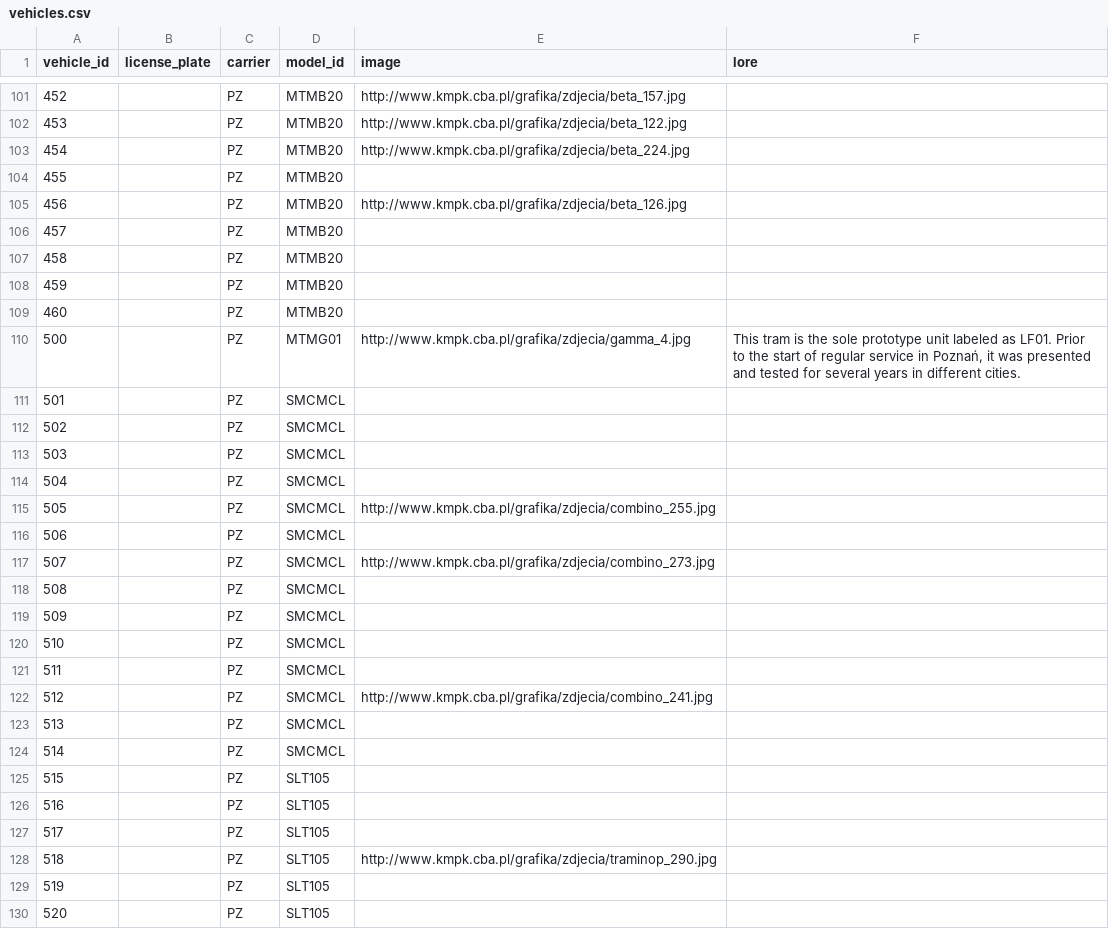
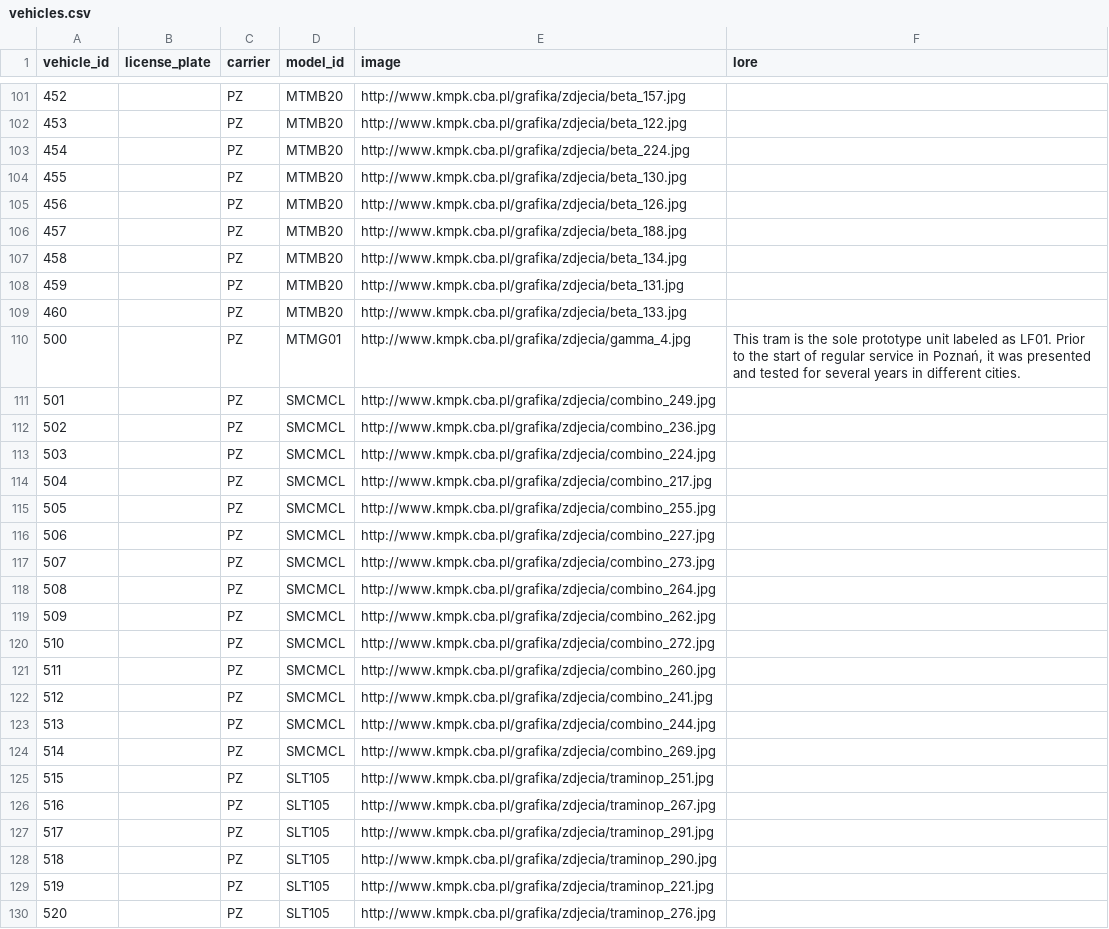
Before and after one commit to pixelsapphire/pokestops, a CSV file: data/raw/vehicles.csv, drawn as a sheet; only a part is shown, gaps mark what is left out; the diff covers the shown part only.

Commit message:
Update save data

```diff
--- a/data/raw/vehicles.csv
+++ b/data/raw/vehicles.csv
@@ -103,28 +103,28 @@ vehicle_id,license_plate,carrier,model_id,image,lore
 454,,PZ,MTMB20,http://www.kmpk.cba.pl/grafika/zdjecia/beta_224.jpg,
-455,,PZ,MTMB20,,
+455,,PZ,MTMB20,http://www.kmpk.cba.pl/grafika/zdjecia/beta_130.jpg,
 456,,PZ,MTMB20,http://www.kmpk.cba.pl/grafika/zdjecia/beta_126.jpg,
-457,,PZ,MTMB20,,
-458,,PZ,MTMB20,,
-459,,PZ,MTMB20,,
-460,,PZ,MTMB20,,
+457,,PZ,MTMB20,http://www.kmpk.cba.pl/grafika/zdjecia/beta_188.jpg,
+458,,PZ,MTMB20,http://www.kmpk.cba.pl/grafika/zdjecia/beta_134.jpg,
+459,,PZ,MTMB20,http://www.kmpk.cba.pl/grafika/zdjecia/beta_131.jpg,
+460,,PZ,MTMB20,http://www.kmpk.cba.pl/grafika/zdjecia/beta_133.jpg,
 500,,PZ,MTMG01,http://www.kmpk.cba.pl/grafika/zdjecia/gamma_4.jpg,"This tram is the sole prototype unit labeled as LF01. Prior to the start of regular service in Poznań, it was presented and tested for several years in different cities."
-501,,PZ,SMCMCL,,
-502,,PZ,SMCMCL,,
-503,,PZ,SMCMCL,,
-504,,PZ,SMCMCL,,
+501,,PZ,SMCMCL,http://www.kmpk.cba.pl/grafika/zdjecia/combino_249.jpg,
+502,,PZ,SMCMCL,http://www.kmpk.cba.pl/grafika/zdjecia/combino_236.jpg,
+503,,PZ,SMCMCL,http://www.kmpk.cba.pl/grafika/zdjecia/combino_224.jpg,
+504,,PZ,SMCMCL,http://www.kmpk.cba.pl/grafika/zdjecia/combino_217.jpg,
 505,,PZ,SMCMCL,http://www.kmpk.cba.pl/grafika/zdjecia/combino_255.jpg,
-506,,PZ,SMCMCL,,
+506,,PZ,SMCMCL,http://www.kmpk.cba.pl/grafika/zdjecia/combino_227.jpg,
 507,,PZ,SMCMCL,http://www.kmpk.cba.pl/grafika/zdjecia/combino_273.jpg,
-508,,PZ,SMCMCL,,
-509,,PZ,SMCMCL,,
-510,,PZ,SMCMCL,,
-511,,PZ,SMCMCL,,
+508,,PZ,SMCMCL,http://www.kmpk.cba.pl/grafika/zdjecia/combino_264.jpg,
+509,,PZ,SMCMCL,http://www.kmpk.cba.pl/grafika/zdjecia/combino_262.jpg,
+510,,PZ,SMCMCL,http://www.kmpk.cba.pl/grafika/zdjecia/combino_272.jpg,
+511,,PZ,SMCMCL,http://www.kmpk.cba.pl/grafika/zdjecia/combino_260.jpg,
 512,,PZ,SMCMCL,http://www.kmpk.cba.pl/grafika/zdjecia/combino_241.jpg,
-513,,PZ,SMCMCL,,
-514,,PZ,SMCMCL,,
-515,,PZ,SLT105,,
-516,,PZ,SLT105,,
-517,,PZ,SLT105,,
+513,,PZ,SMCMCL,http://www.kmpk.cba.pl/grafika/zdjecia/combino_244.jpg,
+514,,PZ,SMCMCL,http://www.kmpk.cba.pl/grafika/zdjecia/combino_269.jpg,
+515,,PZ,SLT105,http://www.kmpk.cba.pl/grafika/zdjecia/traminop_251.jpg,
+516,,PZ,SLT105,http://www.kmpk.cba.pl/grafika/zdjecia/traminop_267.jpg,
+517,,PZ,SLT105,http://www.kmpk.cba.pl/grafika/zdjecia/traminop_291.jpg,
 518,,PZ,SLT105,http://www.kmpk.cba.pl/grafika/zdjecia/traminop_290.jpg,
-519,,PZ,SLT105,,
-520,,PZ,SLT105,,
+519,,PZ,SLT105,http://www.kmpk.cba.pl/grafika/zdjecia/traminop_221.jpg,
+520,,PZ,SLT105,http://www.kmpk.cba.pl/grafika/zdjecia/traminop_276.jpg,
```
Also changed, not shown: 3 added rows and 87 edited cells elsewhere in this file, data/raw/vehicle_models.csv, playerdata/sapphire/stops.csv, 12 other files.
